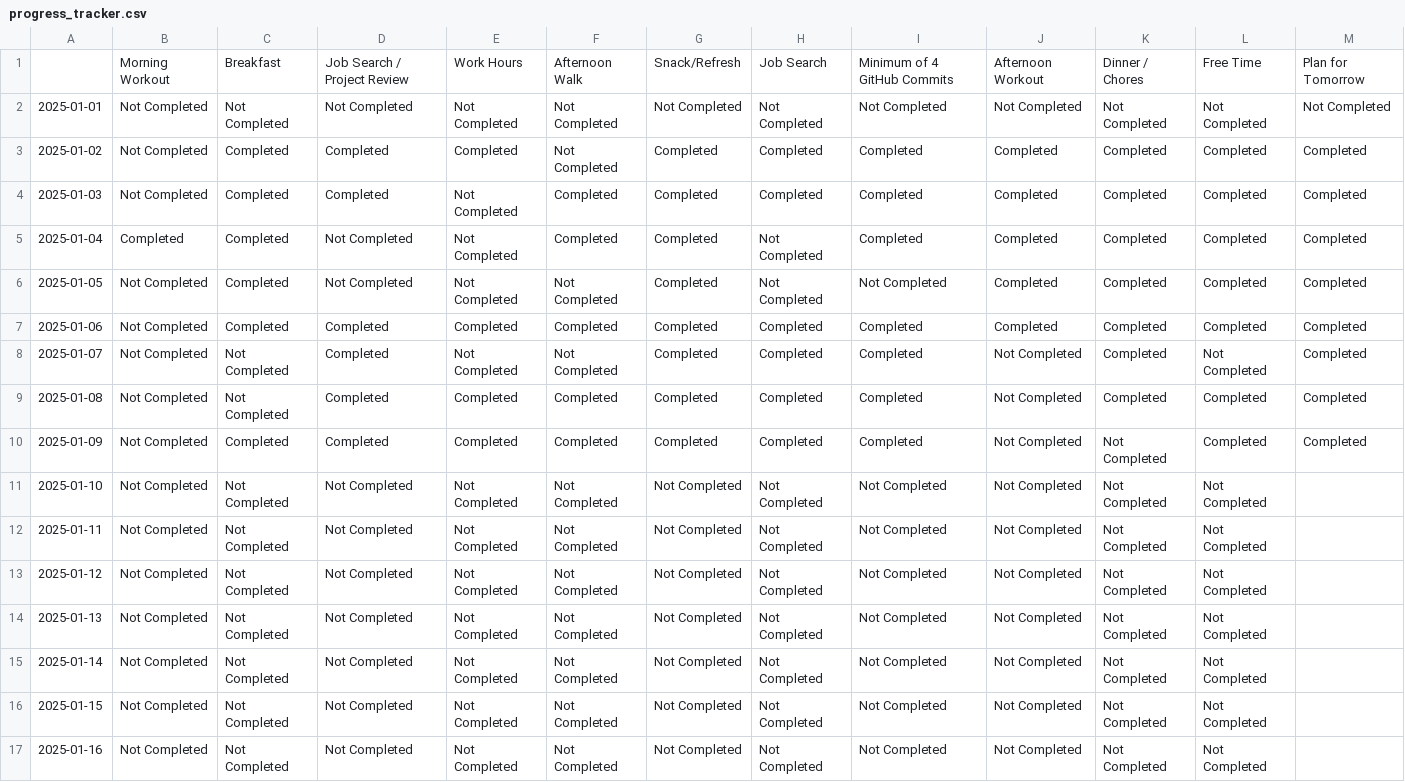
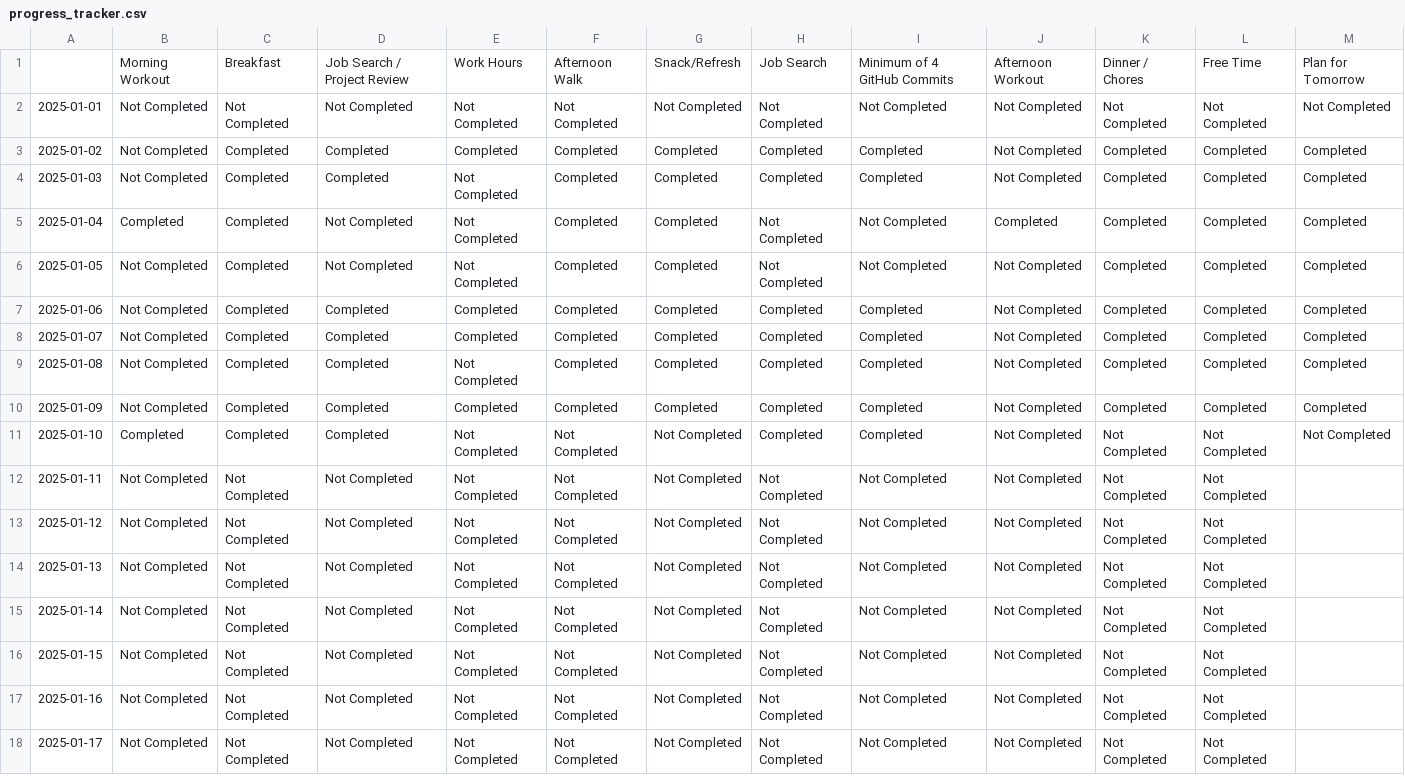
Before and after one commit to FurrowSam/2025-Goal-Tracking-App, a CSV file: progress_tracker.csv, drawn as a sheet; only a part is shown; the shorter side is filled out with more unchanged rows; the diff names each change by its address in the sheet, - before the commit and + after, or states it on an @@ line.

```diff
--- a/progress_tracker.csv
+++ b/progress_tracker.csv
-F3: Not Completed
+F3: Completed
-J3:J4: Completed
+J3:J4: Not Completed
-I5: Completed
+I5: Not Completed
-F6: Not Completed
+F6: Completed
-J6:J7: Completed
+J6:J7: Not Completed
-C8:C9: Not Completed
+C8:C9: Completed
-E8: Not Completed
+E8: Completed
-F8: Not Completed
+F8: Completed
-L8: Not Completed
+L8: Completed
-E9: Completed
+E9: Not Completed
-K10: Not Completed
+K10: Completed
-B11: Not Completed
+B11: Completed
-C11: Not Completed
+C11: Completed
-D11: Not Completed
+D11: Completed
-H11: Not Completed
+H11: Completed
-I11: Not Completed
+I11: Completed
-M11: (empty)
+M11: Not Completed
```
Also changed, not shown: 1 other file.
